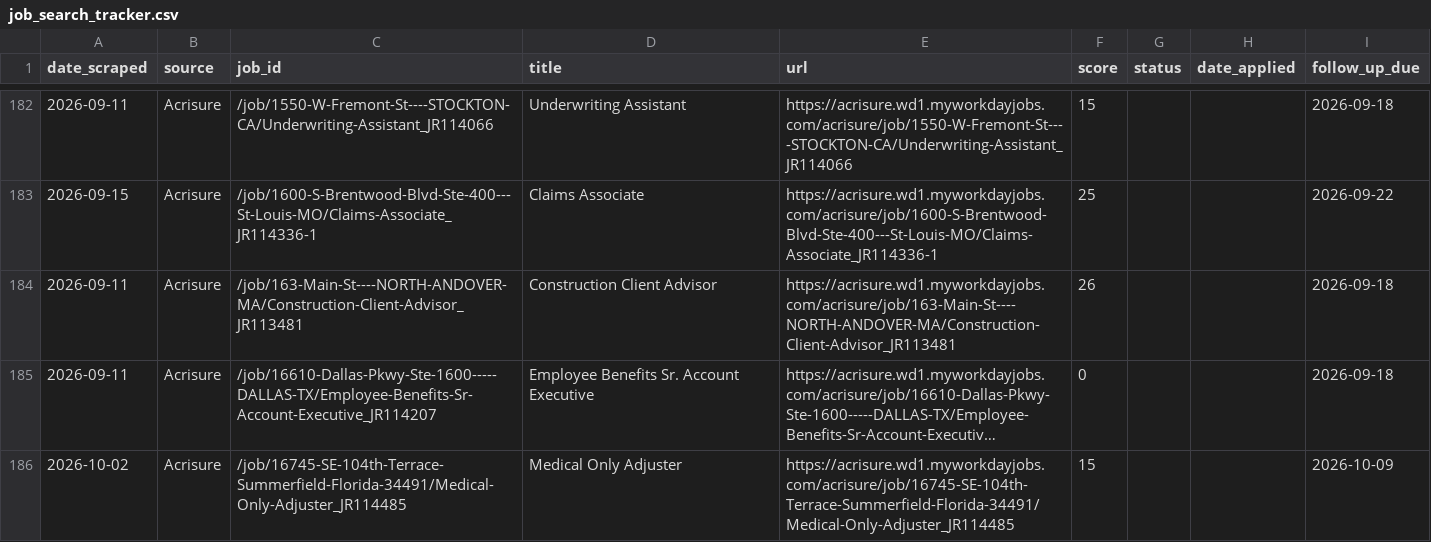
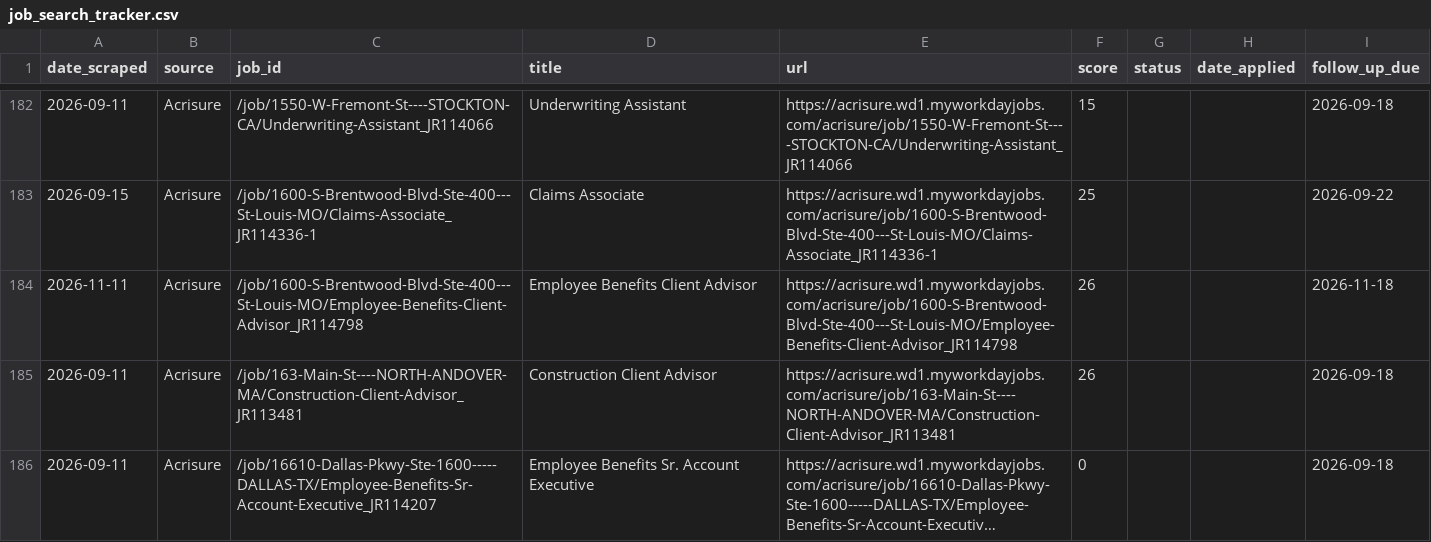
Before and after one commit to niiadjei7/job_monitor, a CSV file: job_search_tracker.csv, drawn as a sheet; only a part is shown, gaps mark what is left out; the shorter side is filled out with more unchanged rows; long unchanged cells end in …; the diff covers the shown part only; the diff names each change by its address in the sheet, - before the commit and + after, or states it on an @@ line.

```diff
--- a/job_search_tracker.csv
+++ b/job_search_tracker.csv
+row 184: 2026-11-11 | Acrisure | /job/1600-S-Brentwood-Blvd-Ste-400---St-Louis-MO/Employee-Benefits-Client-Advisor_JR114798 | Employee Benefits Client Advisor | https://acrisure.wd1.myworkdayjobs.com/acrisure/job/1600-S-Brentwood-Blvd-Ste-400---St-Louis-MO/Employee-Benefits-Client-Advisor_JR114798 | 26 |  |  | 2026-11-18
```
Also changed, not shown: 8 added rows and 3 edited cells elsewhere in this file, 1 other file.
